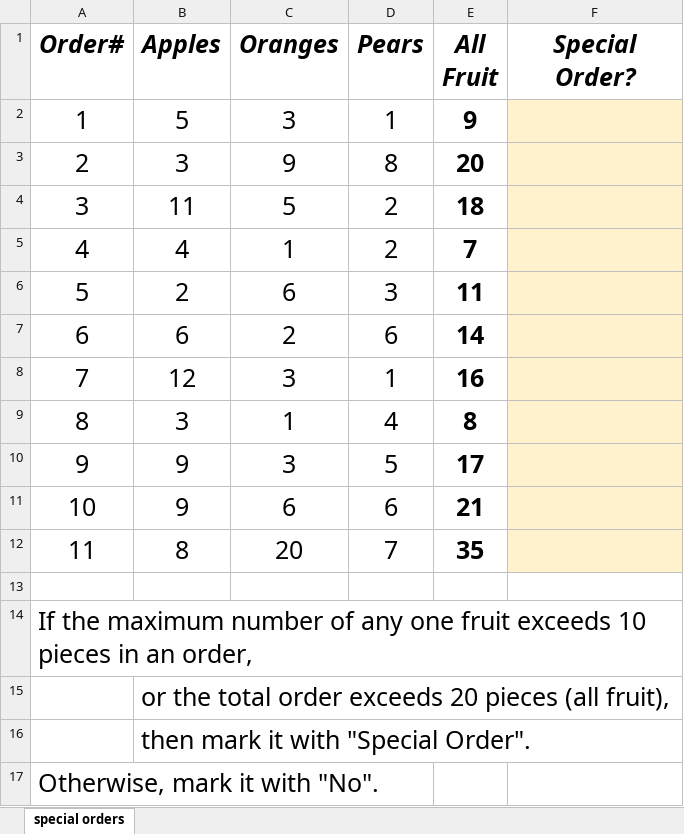
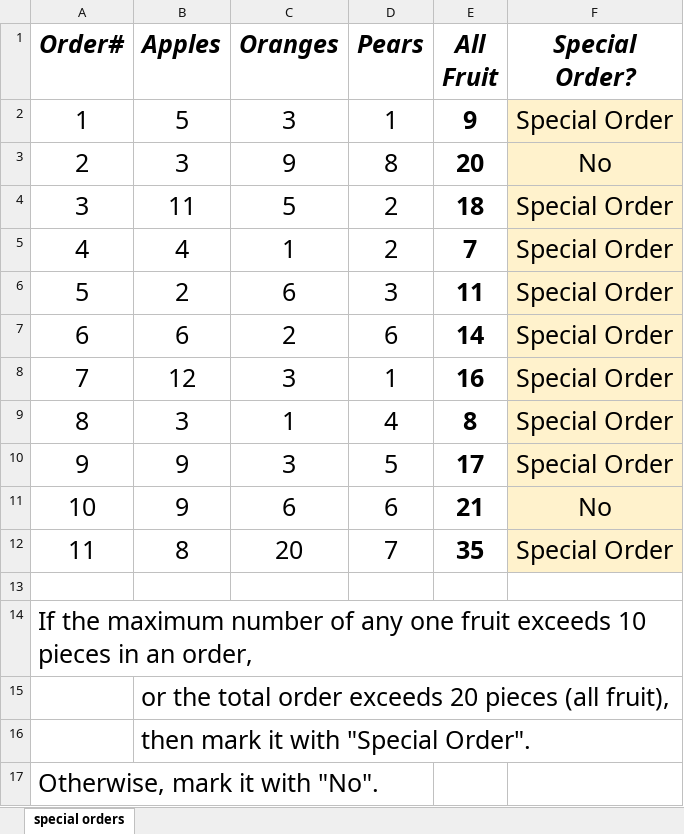
Before and after one commit to m-soro/Business-Analytics, an Excel workbook: Introduction-to-Data/L5-Analyze-Data/Misc/special-orders.xlsx, sheet special orders, drawn as a sheet; values as stored, in another font and other column widths than the file's, no borders; the diff names each change by its address in the sheet, - before the commit and + after, or states it on an @@ line.

```diff
--- a/Introduction-to-Data/L5-Analyze-Data/Misc/special-orders.xlsx (sheet special orders)
+++ b/Introduction-to-Data/L5-Analyze-Data/Misc/special-orders.xlsx (sheet special orders)
-F2 (Special Order?): (empty)
+F2 (Special Order?): Special Order
-F3 (Special Order?): (empty)
+F3 (Special Order?): No
-F4:F10 (Special Order?): (empty)
+F4:F10 (Special Order?): Special Order
-F11 (Special Order?): (empty)
+F11 (Special Order?): No
-F12 (Special Order?): (empty)
+F12 (Special Order?): Special Order
```
Also changed, not shown: 12 other files.
